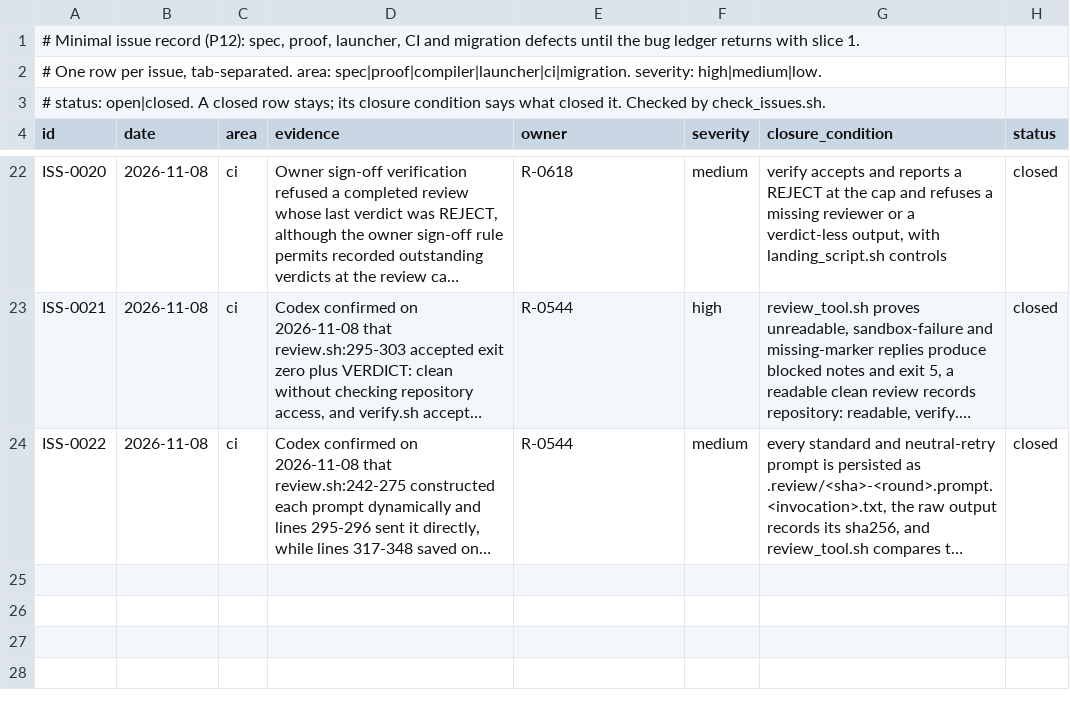
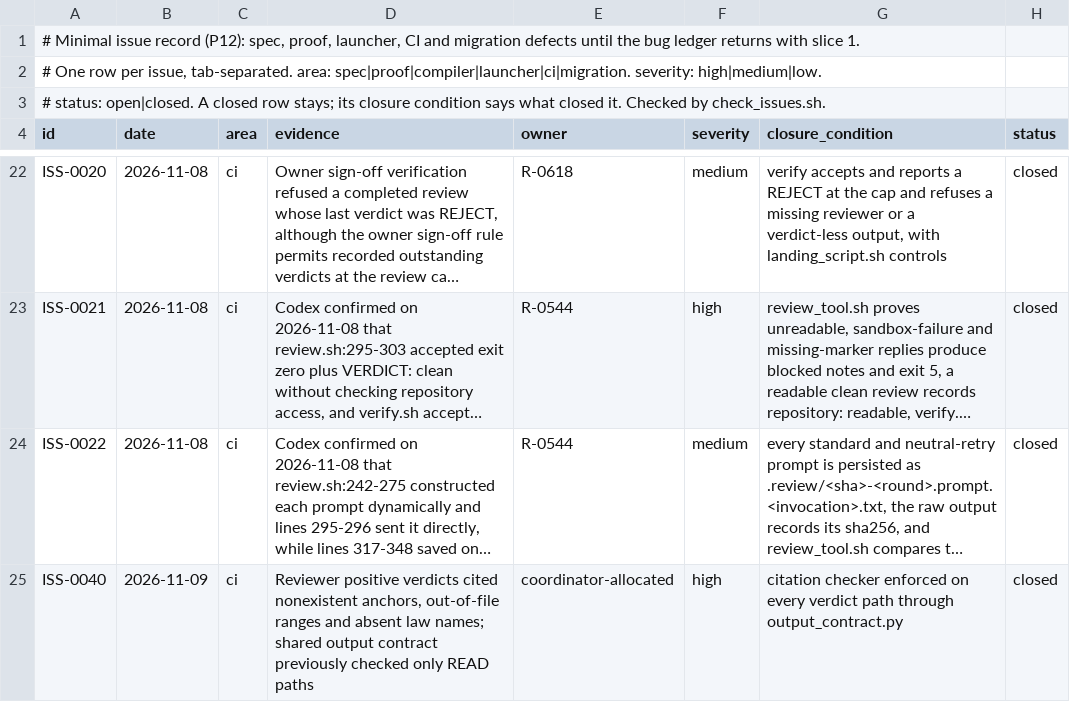
Before and after one commit to lambdaclass/concrete, a TSV file: ISSUES.tsv, drawn as a sheet; only a part is shown, gaps mark what is left out; long unchanged cells end in …; the diff names each change by its address in the sheet, - before the commit and + after, or states it on an @@ line.

Commit message:
ISS-0040: validate reviewer citations in the shared verdict contract
Require named line anchors and resolve positive-verdict identifiers against the reviewed tree or pinned external declarations. Add exact-diagnostic controls to the review gate.

Writer: codex

```diff
--- a/ISSUES.tsv
+++ b/ISSUES.tsv
+row 25: ISS-0040 | 2026-11-09 | ci | Reviewer positive verdicts cited nonexistent anchors, out-of-file ranges and absent law names; shared output contract previously checked only READ paths | coordinator-allocated | high | citation checker enforced on every verdict path through output_contract.py | closed
```
Also changed, not shown: 6 other files.
